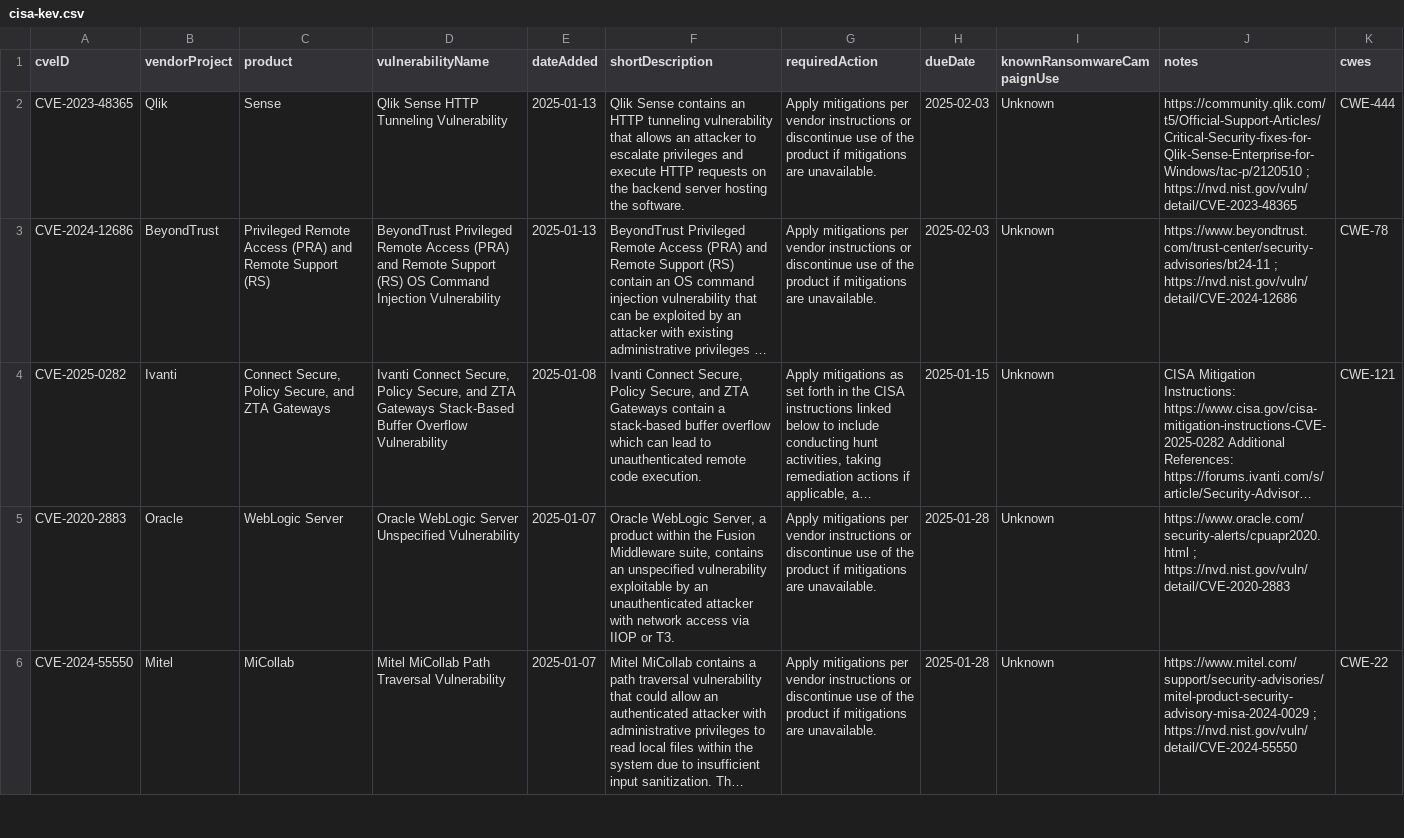
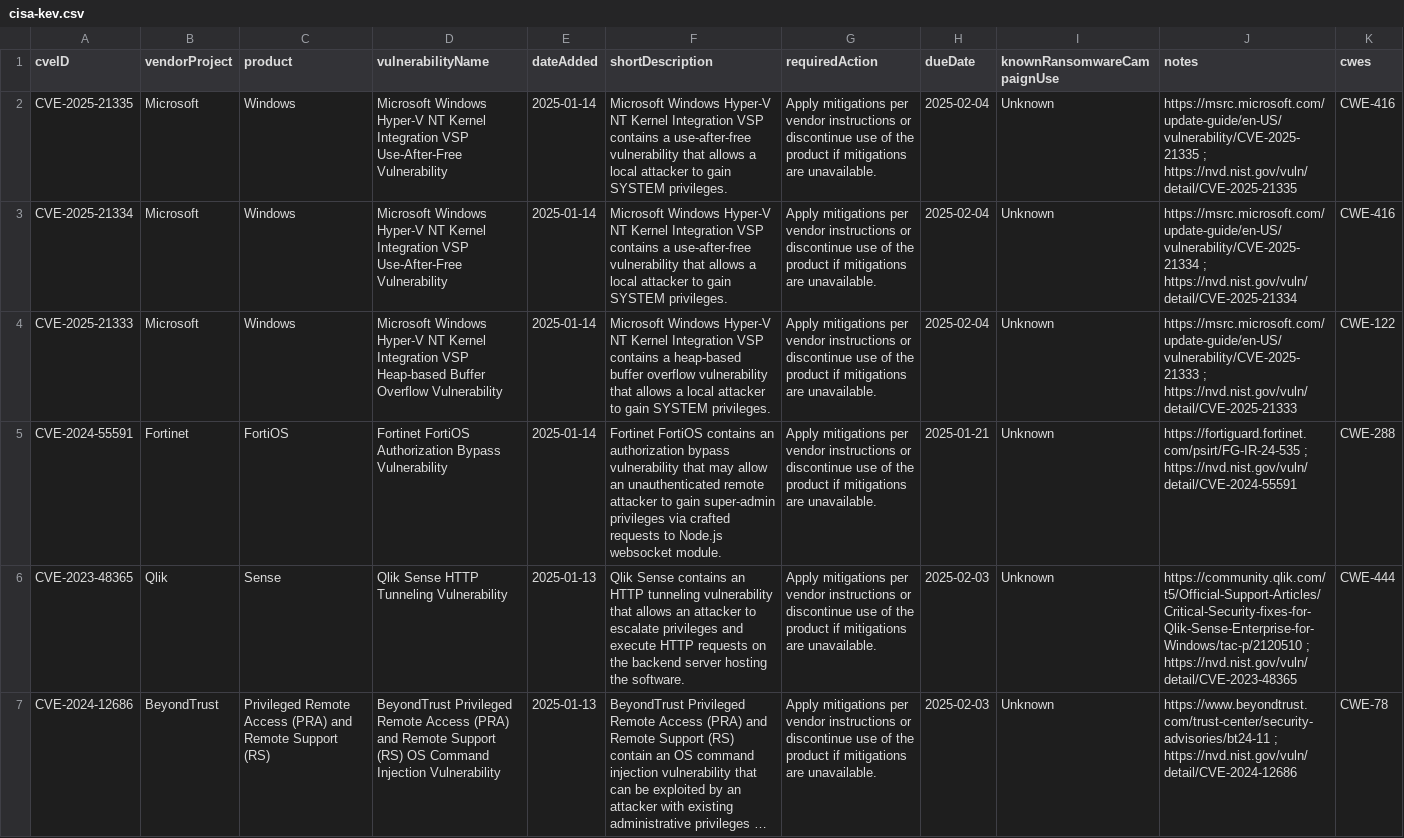
Before and after one commit to rxerium/CISA-KEV, a CSV file: cisa-kev.csv, drawn as a sheet; only a part is shown; the shorter side is filled out with more unchanged rows; long unchanged cells end in …; the diff names each change by its address in the sheet, - before the commit and + after, or states it on an @@ line.

Commit message:
CISA KEV Updates

```diff
--- a/cisa-kev.csv
+++ b/cisa-kev.csv
+row 2: CVE-2025-21335 | Microsoft | Windows | Microsoft Windows Hyper-V NT Kernel Integration VSP Use-After-Free Vulnerability | 2025-01-14 | Microsoft Windows Hyper-V NT Kernel Integration VSP contains a use-after-free vulnerability that allows a local attacker to gain SYSTEM privileges. | Apply mitigations per vendor instructions or discontinue use of the product if mitigations are unavailable. | 2025-02-04 | Unknown | https://msrc.microsoft.com/update-guide/en-US/vulnerability/CVE-2025-21335 ; https://nvd.nist.gov/vuln/detail/CVE-2025-21335 | CWE-416
+row 3: CVE-2025-21334 | Microsoft | Windows | Microsoft Windows Hyper-V NT Kernel Integration VSP Use-After-Free Vulnerability | 2025-01-14 | Microsoft Windows Hyper-V NT Kernel Integration VSP contains a use-after-free vulnerability that allows a local attacker to gain SYSTEM privileges. | Apply mitigations per vendor instructions or discontinue use of the product if mitigations are unavailable. | 2025-02-04 | Unknown | https://msrc.microsoft.com/update-guide/en-US/vulnerability/CVE-2025-21334 ; https://nvd.nist.gov/vuln/detail/CVE-2025-21334 | CWE-416
+row 4: CVE-2025-21333 | Microsoft | Windows | Microsoft Windows Hyper-V NT Kernel Integration VSP Heap-based Buffer Overflow Vulnerability | 2025-01-14 | Microsoft Windows Hyper-V NT Kernel Integration VSP contains a heap-based buffer overflow vulnerability that allows a local attacker to gain SYSTEM privileges. | Apply mitigations per vendor instructions or discontinue use of the product if mitigations are unavailable. | 2025-02-04 | Unknown | https://msrc.microsoft.com/update-guide/en-US/vulnerability/CVE-2025-21333 ; https://nvd.nist.gov/vuln/detail/CVE-2025-21333 | CWE-122
+row 5: CVE-2024-55591 | Fortinet | FortiOS | Fortinet FortiOS Authorization Bypass Vulnerability | 2025-01-14 | Fortinet FortiOS contains an authorization bypass vulnerability that may allow an unauthenticated remote attacker to gain super-admin privileges via crafted requests to Node.js websocket module. | Apply mitigations per vendor instructions or discontinue use of the product if mitigations are unavailable. | 2025-01-21 | Unknown | https://fortiguard.fortinet.com/psirt/FG-IR-24-535 ; https://nvd.nist.gov/vuln/detail/CVE-2024-55591 | CWE-288
```
